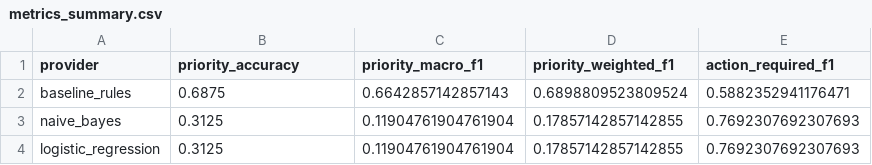
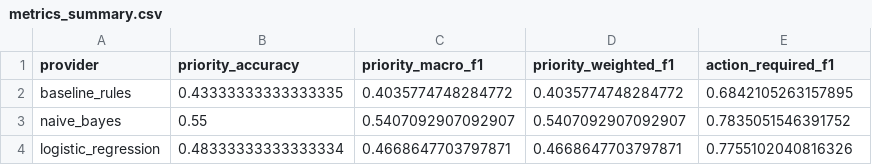
Before and after one commit to shawn-d123/message-prioritisation-benchmark, a CSV file: outputs/metrics/metrics_summary.csv, drawn as a sheet.

```diff
--- a/outputs/metrics/metrics_summary.csv
+++ b/outputs/metrics/metrics_summary.csv
@@ -1,4 +1,4 @@
 provider,priority_accuracy,priority_macro_f1,priority_weighted_f1,action_required_f1
-baseline_rules,0.6875,0.6642857142857143,0.6898809523809524,0.5882352941176471
-naive_bayes,0.3125,0.11904761904761904,0.17857142857142855,0.7692307692307693
-logistic_regression,0.3125,0.11904761904761904,0.17857142857142855,0.7692307692307693
+baseline_rules,0.43333333333333335,0.4035774748284772,0.4035774748284772,0.6842105263157895
+naive_bayes,0.55,0.5407092907092907,0.5407092907092907,0.7835051546391752
+logistic_regression,0.48333333333333334,0.4668647703797871,0.4668647703797871,0.7755102040816326
```
Also changed, not shown: outputs/analysis/baseline_rules_errors.csv, outputs/analysis/error_summary.csv, 22 other files.
